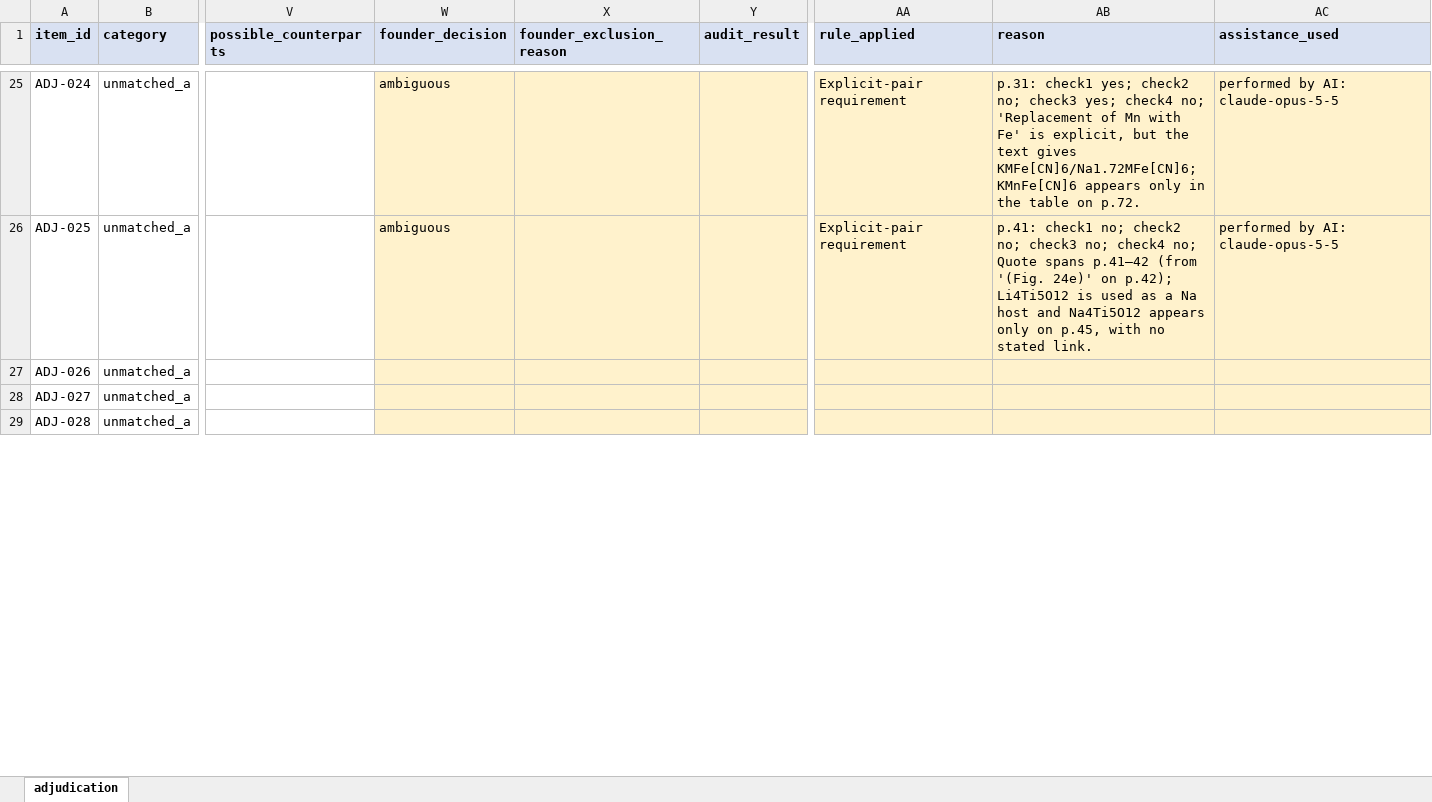
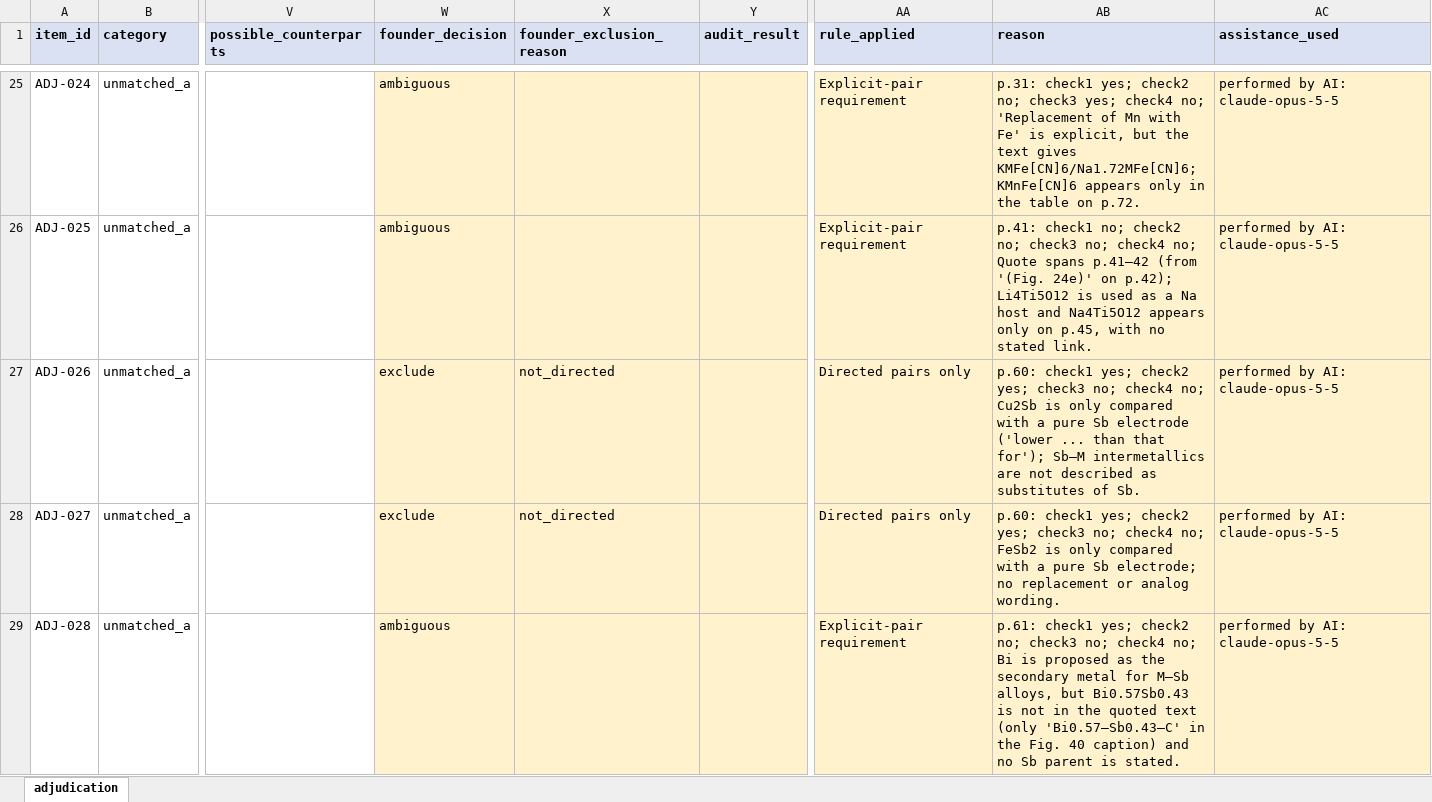
Before and after one commit to MaterialGraph/materialgraph, an Excel workbook: docs/findings/rrb-01/comparison/adjudication_ai.xlsx, sheet adjudication, drawn as a sheet; only a part is shown, gaps mark what is left out; values as stored, in another font and other column widths than the file's, no borders; the diff covers the shown part only; the diff names each change by its address in the sheet, - before the commit and + after, or states it on an @@ line.

Commit message:
RRB-01: AI adjudication batches 1-2 with reports

```diff
--- a/docs/findings/rrb-01/comparison/adjudication_ai.xlsx (sheet adjudication)
+++ b/docs/findings/rrb-01/comparison/adjudication_ai.xlsx (sheet adjudication)
-W27:W28 (founder_decision): (empty)
+W27:W28 (founder_decision): exclude
-X27:X28 (founder_exclusion_reason): (empty)
+X27:X28 (founder_exclusion_reason): not_directed
-AA27:AA28 (rule_applied): (empty)
+AA27:AA28 (rule_applied): Directed pairs only
-AB27 (reason): (empty)
+AB27 (reason): p.60: check1 yes; check2 yes; check3 no; check4 no; Cu2Sb is only compared with a pure Sb electrode ('lower ... than that for'); Sb–M intermetallics are not described as substitutes of Sb.
-AC27:AC29 (assistance_used): (empty)
+AC27:AC29 (assistance_used): performed by AI: claude-opus-5-5
-AB28 (reason): (empty)
+AB28 (reason): p.60: check1 yes; check2 yes; check3 no; check4 no; FeSb2 is only compared with a pure Sb electrode; no replacement or analog wording.
-W29 (founder_decision): (empty)
+W29 (founder_decision): ambiguous
-AA29 (rule_applied): (empty)
+AA29 (rule_applied): Explicit-pair requirement
-AB29 (reason): (empty)
+AB29 (reason): p.61: check1 yes; check2 no; check3 no; check4 no; Bi is proposed as the secondary metal for M–Sb alloys, but Bi0.57Sb0.43 is not in the quoted text (only 'Bi0.57–Sb0.43–C' in the Fig. 40 caption) and no Sb parent is stated.
```
Also changed, not shown: 99 edited cells elsewhere in this sheet, 2 other files.
